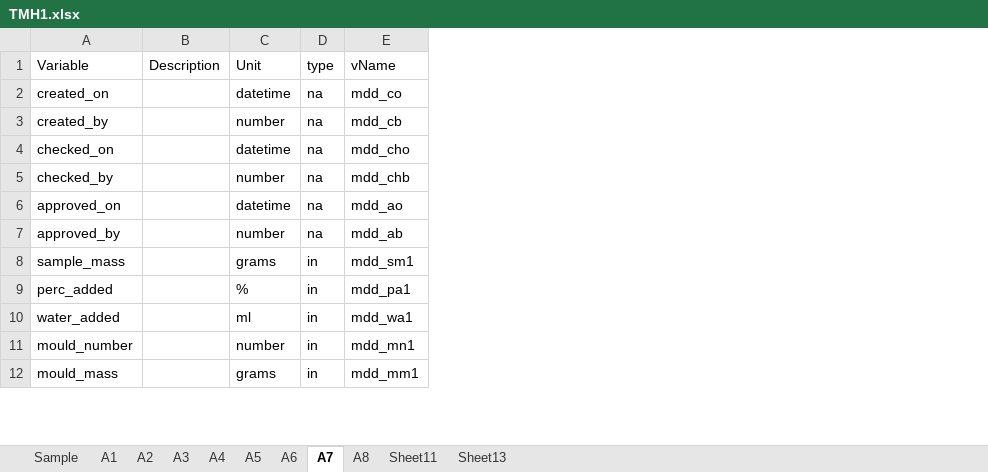
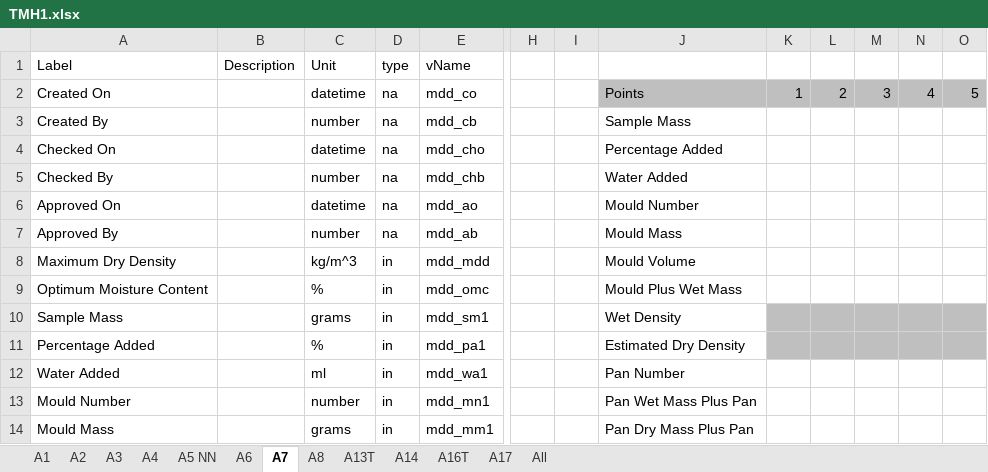
Before and after one commit to coach1001/my-react-app, an Excel workbook: TMH1.xlsx, sheet A7, drawn as a sheet; only a part is shown, gaps mark what is left out; values as stored, in another font and other column widths than the file's, no borders; removed rows and columns are numbered as before the commit, all else as after; rows hold the shown columns only; the diff names each change by its address in the sheet, - before the commit and + after, or states it on an @@ line.

```diff
--- a/TMH1.xlsx (sheet A7)
+++ b/TMH1.xlsx (sheet A7)
-sheet tab: Sheet11
+sheet tab: A16T
-sheet tab: Sheet13
+sheet tab: A17
-sheet tab: Sample
-sheet tab: A5
+sheet tab: A5 NN
+sheet tab: A13T
+sheet tab: A14
+sheet tab: All
-column A (Variable), rows 2-12: created_on | created_by | checked_on | checked_by | approved_on | approved_by | sample_mass | perc_added | water_added | mould_number | mould_mass
+column A (Label), rows 2-7: Created On | Created By | Checked On | Checked By | Approved On | Approved By; rows 10-14: Sample Mass | Percentage Added | Water Added | Mould Number | Mould Mass
+column H, empty
+column I, empty
+column J, rows 2-7: Points | Sample Mass | Percentage Added | Water Added | Mould Number | Mould Mass; rows 10-14: Wet Density | Estimated Dry Density | Pan Number | Pan Wet Mass Plus Pan | Pan Dry Mass Plus Pan
+column K, row 2: 1
+column L, row 2: 2
+column M, row 2: 3
+column N, row 2: 4
+column O, row 2: 5
+row 8: Maximum Dry Density |  | kg/m^3 | in | mdd_mdd |  |  | Mould Volume
+row 9: Optimum Moisture Content |  | % | in | mdd_omc |  |  | Mould Plus Wet Mass
```
Also changed, not shown: sheet A1, sheet A17, sheet A16T, sheet A8, sheet A6, sheet A3, 2 more sheets, 4 other files.
